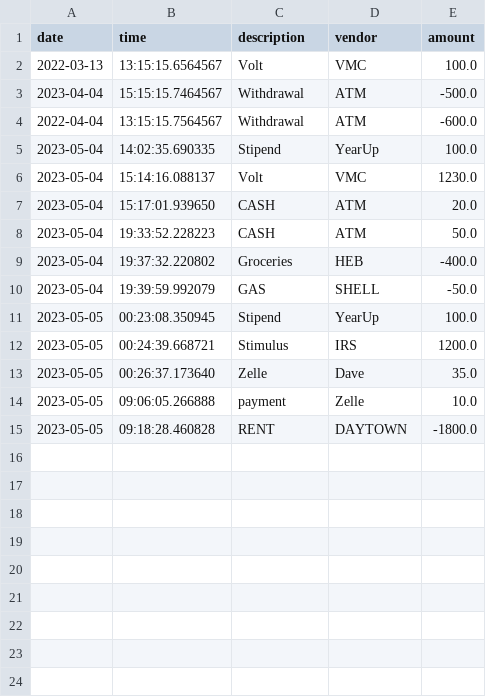
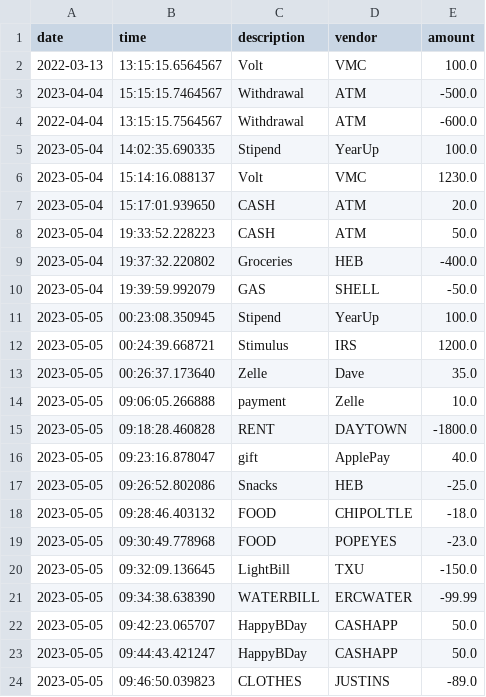
Before and after one commit to lwarner38/AccountingLedger, a CSV file: transaction.csv, drawn as a sheet; the diff names each change by its address in the sheet, - before the commit and + after, or states it on an @@ line.

```diff
--- a/transaction.csv
+++ b/transaction.csv
+row 16: 2023-05-05 | 09:23:16.878047 | gift | ApplePay | 40.0
+row 17: 2023-05-05 | 09:26:52.802086 | Snacks | HEB | -25.0
+row 18: 2023-05-05 | 09:28:46.403132 | FOOD | CHIPOLTLE | -18.0
+row 19: 2023-05-05 | 09:30:49.778968 | FOOD | POPEYES | -23.0
+row 20: 2023-05-05 | 09:32:09.136645 | LightBill | TXU | -150.0
+row 21: 2023-05-05 | 09:34:38.638390 | WATERBILL | ERCWATER | -99.99
+row 22: 2023-05-05 | 09:42:23.065707 | HappyBDay | CASHAPP | 50.0
+row 23: 2023-05-05 | 09:44:43.421247 | HappyBDay | CASHAPP | 50.0
+row 24: 2023-05-05 | 09:46:50.039823 | CLOTHES | JUSTINS | -89.0
```
Also changed, not shown: 1 other file.
